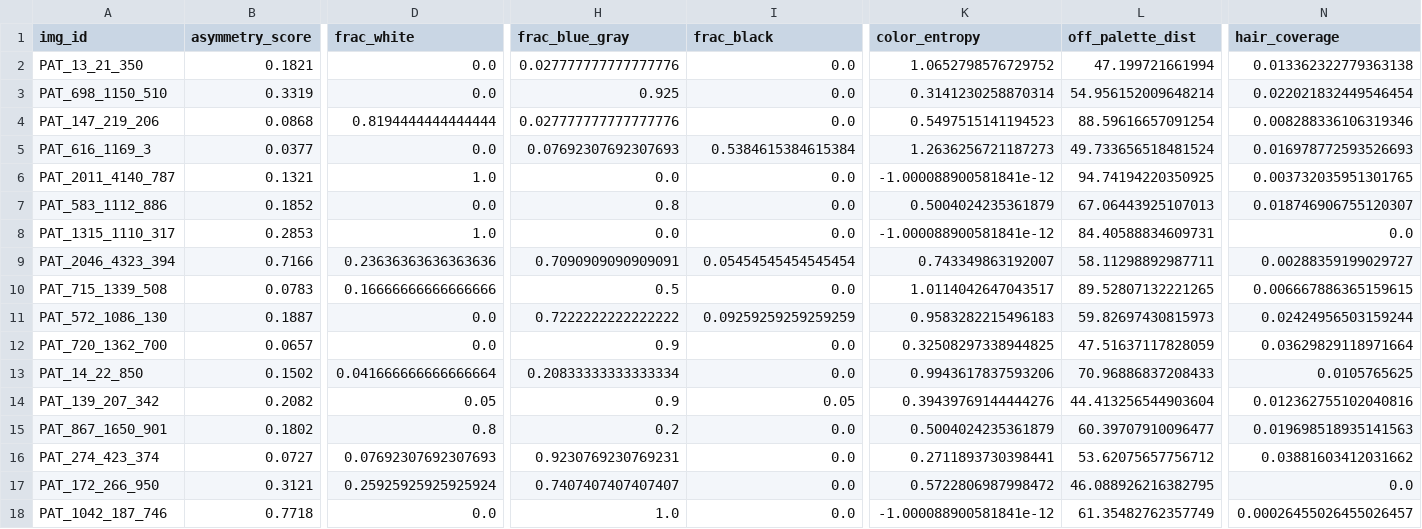
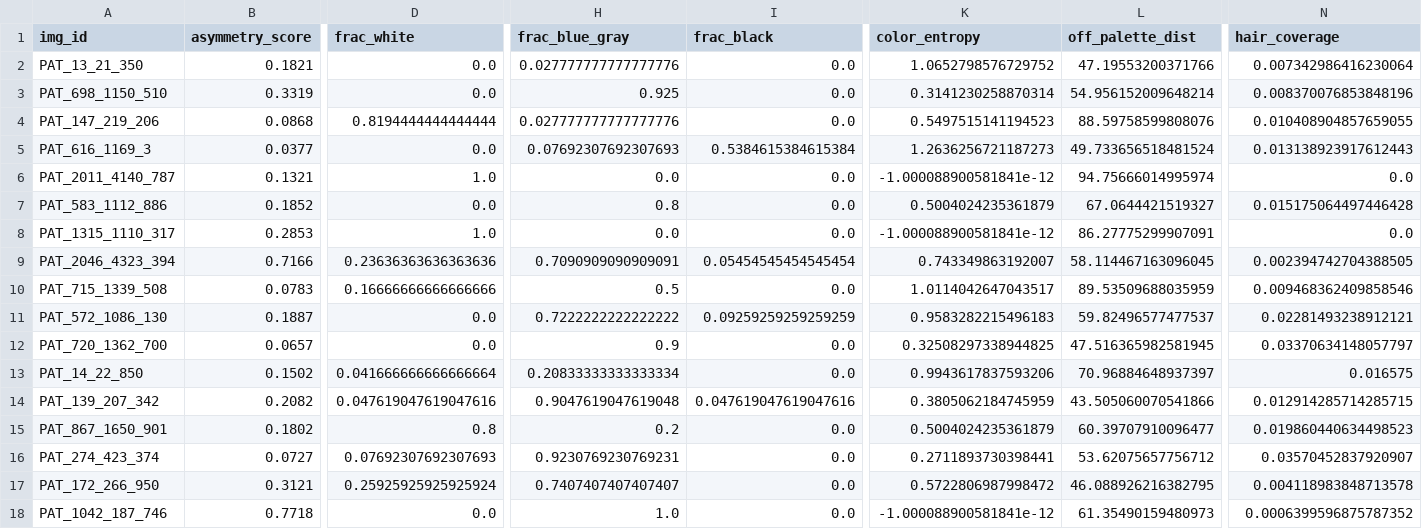
Before and after one commit to Project-programming/ProjectInDataScience2026_ExamTemplate1, a CSV file: features_extended_testing.csv, drawn as a sheet; only a part is shown, gaps mark what is left out; the diff covers the shown part only; the diff names each change by its address in the sheet, - before the commit and + after, or states it on an @@ line.

```diff
--- a/features_extended_testing.csv
+++ b/features_extended_testing.csv
-L2 (off_palette_dist): 47.199721661994
+L2 (off_palette_dist): 47.19553200371766
-N2 (hair_coverage): 0.013362322779363138
+N2 (hair_coverage): 0.007342986416230064
-N3 (hair_coverage): 0.022021832449546454
+N3 (hair_coverage): 0.008370076853848196
-L4 (off_palette_dist): 88.59616657091254
+L4 (off_palette_dist): 88.59758599808076
-N4 (hair_coverage): 0.008288336106319346
+N4 (hair_coverage): 0.010408904857659055
-N5 (hair_coverage): 0.016978772593526693
+N5 (hair_coverage): 0.013138923917612443
-L6 (off_palette_dist): 94.74194220350925
+L6 (off_palette_dist): 94.75666014995974
-N6 (hair_coverage): 0.003732035951301765
+N6 (hair_coverage): 0.0
-L7 (off_palette_dist): 67.06443925107013
+L7 (off_palette_dist): 67.0644421519327
-N7 (hair_coverage): 0.018746906755120307
+N7 (hair_coverage): 0.015175064497446428
-L8 (off_palette_dist): 84.40588834609731
+L8 (off_palette_dist): 86.27775299907091
-L9 (off_palette_dist): 58.11298892987711
+L9 (off_palette_dist): 58.114467163096045
-N9 (hair_coverage): 0.00288359199029727
+N9 (hair_coverage): 0.002394742704388505
-L10 (off_palette_dist): 89.52807132221265
+L10 (off_palette_dist): 89.53509688035959
-N10 (hair_coverage): 0.006667886365159615
+N10 (hair_coverage): 0.009468362409858546
-L11 (off_palette_dist): 59.82697430815973
+L11 (off_palette_dist): 59.82496577477537
-N11 (hair_coverage): 0.02424956503159244
+N11 (hair_coverage): 0.02281493238912121
-L12 (off_palette_dist): 47.51637117828059
+L12 (off_palette_dist): 47.516365982581945
-N12 (hair_coverage): 0.03629829118971664
+N12 (hair_coverage): 0.03370634148057797
-L13 (off_palette_dist): 70.96886837208433
+L13 (off_palette_dist): 70.96884648937397
-N13 (hair_coverage): 0.0105765625
+N13 (hair_coverage): 0.016575
-D14 (frac_white): 0.05
+D14 (frac_white): 0.047619047619047616
-H14 (frac_blue_gray): 0.9
+H14 (frac_blue_gray): 0.9047619047619048
-I14 (frac_black): 0.05
+I14 (frac_black): 0.047619047619047616
-K14 (color_entropy): 0.39439769144444276
+K14 (color_entropy): 0.3805062184745959
-L14 (off_palette_dist): 44.413256544903604
+L14 (off_palette_dist): 43.505060070541866
-N14 (hair_coverage): 0.012362755102040816
+N14 (hair_coverage): 0.012914285714285715
-N15 (hair_coverage): 0.019698518935141563
+N15 (hair_coverage): 0.019860440634498523
-N16 (hair_coverage): 0.03881603412031662
+N16 (hair_coverage): 0.03570452837920907
-N17 (hair_coverage): 0.0
+N17 (hair_coverage): 0.004118983848713578
-L18 (off_palette_dist): 61.35482762357749
+L18 (off_palette_dist): 61.35490159480973
-N18 (hair_coverage): 0.00026455026455026457
+N18 (hair_coverage): 0.0006399596875787352
```
Also changed, not shown: 56 edited cells elsewhere in this file, features_extended_train.csv, features_extended_validation.csv, 7 other files.
